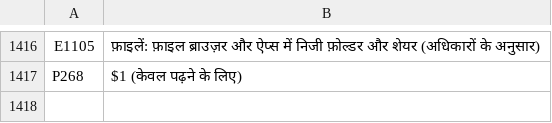
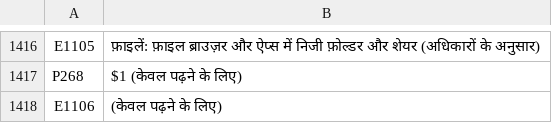
Before and after one commit to UniqueDroid/ShareOS, a TSV file: tools/i18n/hi.tsv, drawn as a sheet; only a part is shown, gaps mark what is left out; the diff names each change by its address in the sheet, - before the commit and + after, or states it on an @@ line.

```diff
--- a/tools/i18n/hi.tsv
+++ b/tools/i18n/hi.tsv
+row 1418: E1106 | (केवल पढ़ने के लिए)
```
Also changed, not shown: tools/i18n/ar.tsv, tools/i18n/bn.tsv, 14 other files.
